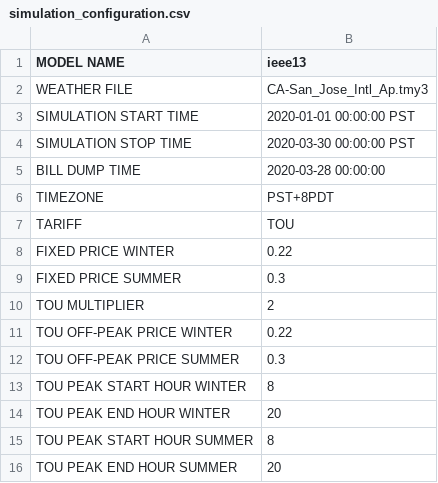
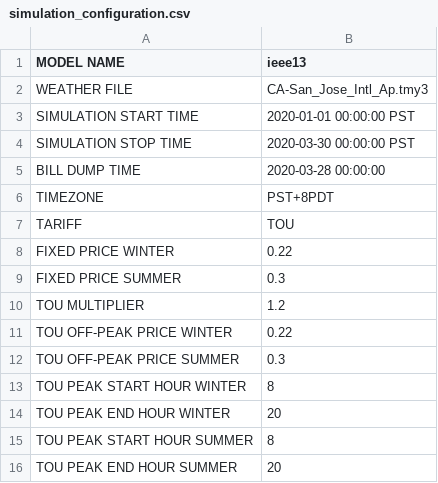
Before and after one commit to joseph-hal/tariff_design, a CSV file: config/simulation_configuration.csv, drawn as a sheet.

Commit message:
TOU_Test_2_1.2_Mul

```diff
--- a/config/simulation_configuration.csv
+++ b/config/simulation_configuration.csv
@@ -9,3 +9,3 @@ FIXED PRICE WINTER,0.22
 FIXED PRICE SUMMER,0.3
-TOU MULTIPLIER,2
+TOU MULTIPLIER,1.2
 TOU OFF-PEAK PRICE WINTER,0.22
```
